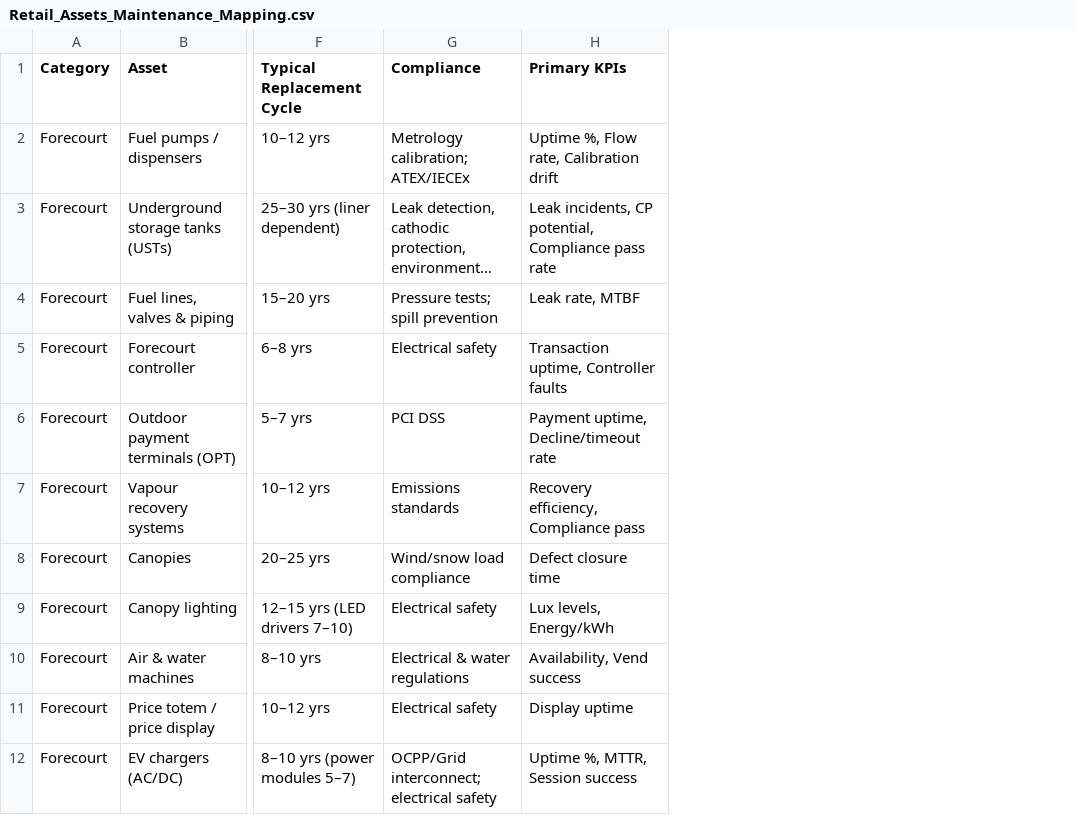
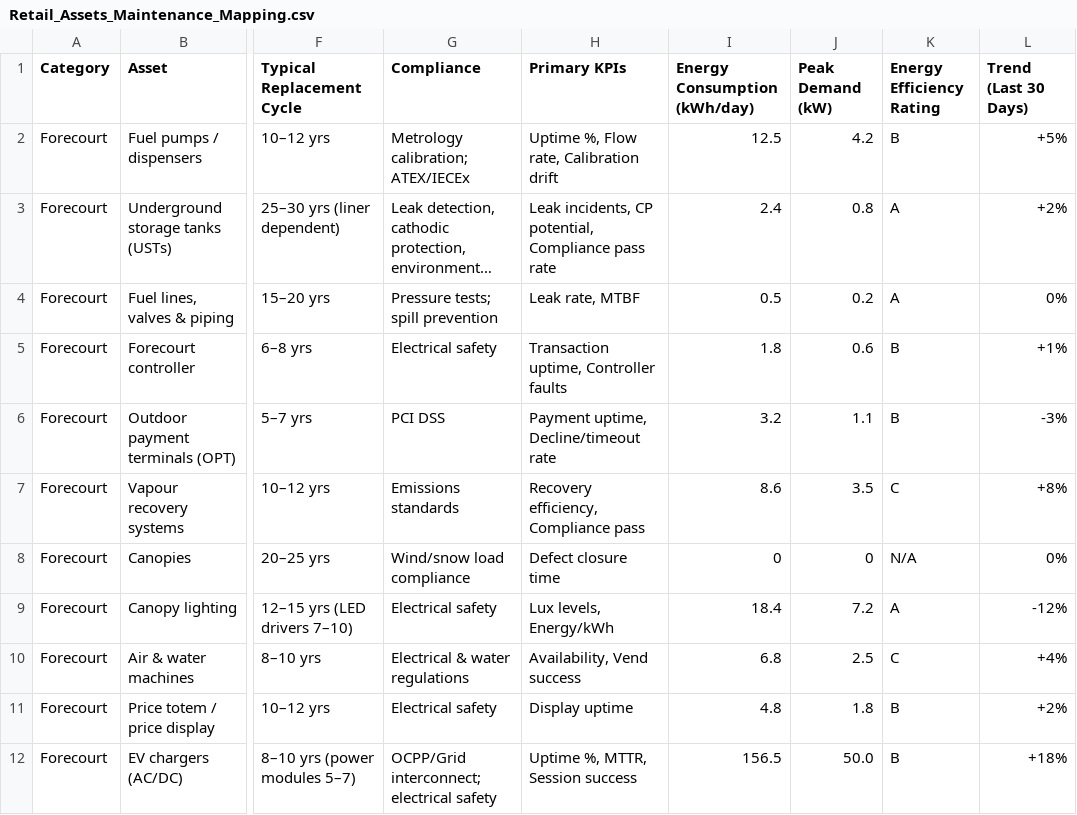
Before and after one commit to satishattada/digital-twin, a CSV file: public/Retail_Assets_Maintenance_Mapping.csv, drawn as a sheet; only a part is shown, gaps mark what is left out; long unchanged cells end in …; the diff names each change by its address in the sheet, - before the commit and + after, or states it on an @@ line.

```diff
--- a/public/Retail_Assets_Maintenance_Mapping.csv
+++ b/public/Retail_Assets_Maintenance_Mapping.csv
+column I (Energy Consumption (kWh/day)), rows 2-12: 12.5 | 2.4 | 0.5 | 1.8 | 3.2 | 8.6 | 0 | 18.4 | 6.8 | 4.8 | 156.5
+column J (Peak Demand (kW)), rows 2-12: 4.2 | 0.8 | 0.2 | 0.6 | 1.1 | 3.5 | 0 | 7.2 | 2.5 | 1.8 | 50.0
+column K (Energy Efficiency Rating), rows 2-12: B | A | A | B | B | C | N/A | A | C | B | B
+column L (Trend (Last 30 Days)), rows 2-12: +5% | +2% | 0% | +1% | -3% | +8% | 0% | -12% | +4% | +2% | +18%
```
Also changed, not shown: 39 other files.
